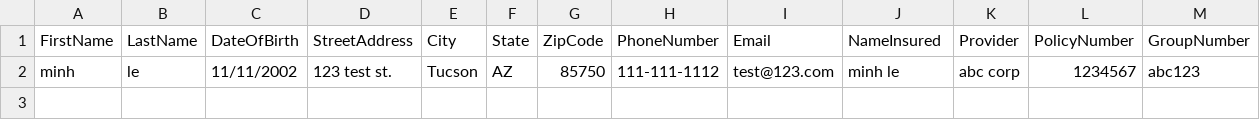
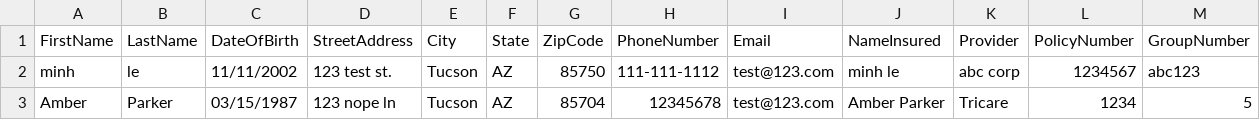
Before and after one commit to BennettPJ/SFWE403-Sem-Proj, a CSV file: DBFiles/db_patient_info.csv, drawn as a sheet.

```diff
--- a/DBFiles/db_patient_info.csv
+++ b/DBFiles/db_patient_info.csv
@@ -2 +2,2 @@ FirstName,LastName,DateOfBirth,StreetAddress,City,State,ZipCode,PhoneNumber,Emai
 minh,le,11/11/2002,123 test st.,Tucson,AZ,85750,111-111-1112,test@123.com,minh le,abc corp,1234567,abc123
+Amber,Parker,03/15/1987,123 nope ln,Tucson,AZ,85704,12345678,test@123.com,Amber Parker,Tricare,1234,5
```
Also changed, not shown: DBFiles/db_user_account.csv, 6 other files.
